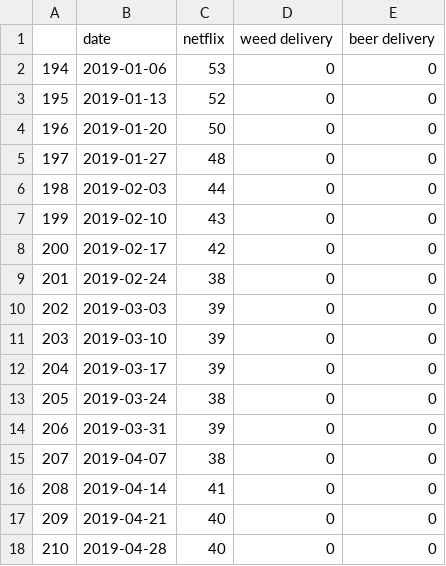
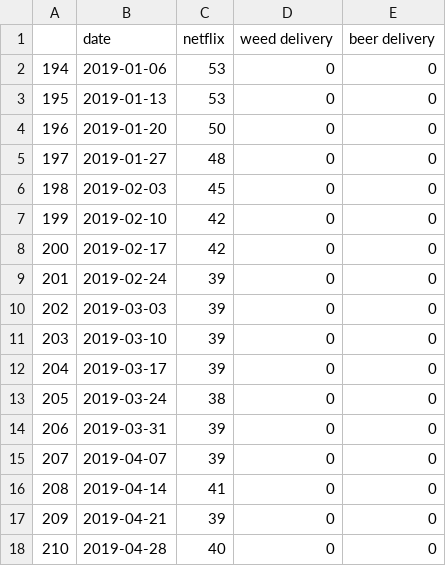
Before and after one commit to dicksonryana/project2, a CSV file: goog_csvs/2019_rec.csv, drawn as a sheet.

```diff
--- a/goog_csvs/2019_rec.csv
+++ b/goog_csvs/2019_rec.csv
@@ -2,9 +2,9 @@
 194,2019-01-06,53,0,0
-195,2019-01-13,52,0,0
+195,2019-01-13,53,0,0
 196,2019-01-20,50,0,0
 197,2019-01-27,48,0,0
-198,2019-02-03,44,0,0
-199,2019-02-10,43,0,0
+198,2019-02-03,45,0,0
+199,2019-02-10,42,0,0
 200,2019-02-17,42,0,0
-201,2019-02-24,38,0,0
+201,2019-02-24,39,0,0
 202,2019-03-03,39,0,0
@@ -14,5 +14,5 @@
 206,2019-03-31,39,0,0
-207,2019-04-07,38,0,0
+207,2019-04-07,39,0,0
 208,2019-04-14,41,0,0
-209,2019-04-21,40,0,0
+209,2019-04-21,39,0,0
 210,2019-04-28,40,0,0
```
Also changed, not shown: Database_stuff/rec2019Clean.csv, Database_stuff/topic2019Clean.csv, 6 other files.
